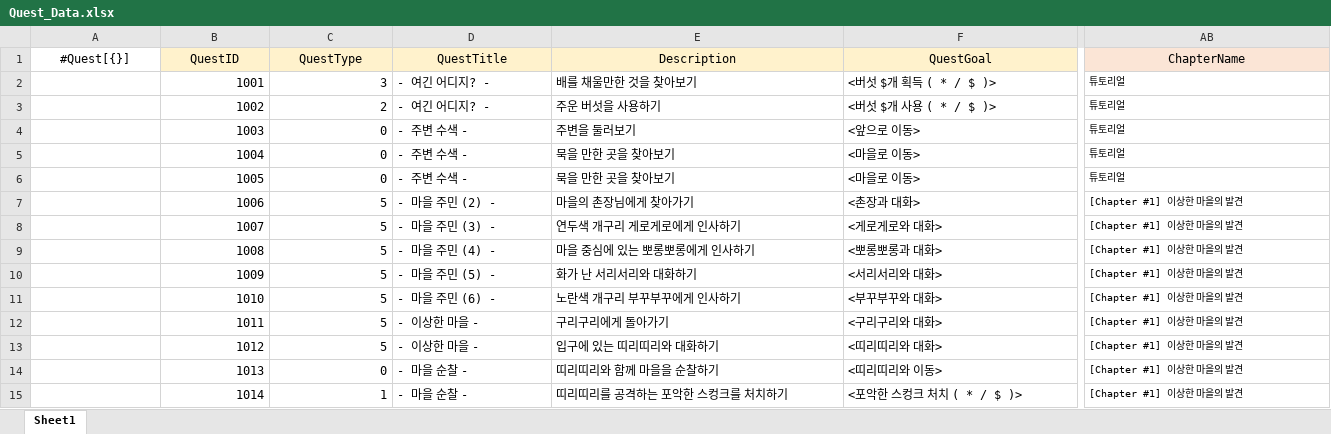
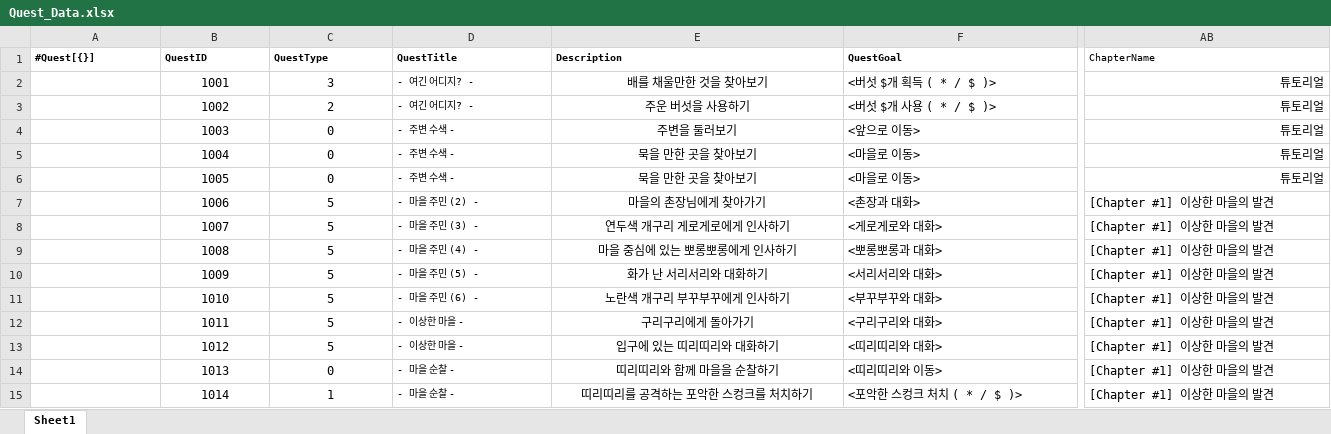
Before and after one commit to gunwonpark/Secret-of-Night, an Excel workbook: excel2json-master/Quest_Data.xlsx, sheet Sheet1, drawn as a sheet; only a part is shown, gaps mark what is left out; values as stored, in another font and other column widths than the file's, no borders; the diff covers the shown part only; the diff names each change by its address in the sheet, - before the commit and + after, or states it on an @@ line.

```diff
--- a/excel2json-master/Quest_Data.xlsx (sheet Sheet1)
+++ b/excel2json-master/Quest_Data.xlsx (sheet Sheet1)
-A1:F1 bold: off
+A1:F1 bold: on
@@ A1:AB1 text size: smaller, alignment: center → left @@
-B1:F1 fill: #FFF2CC
+B1:F1 fill: none
-AB1 fill: #FBE5D6
+AB1 fill: none
-B2:C15 alignment: right
+B2:C15 alignment: center
@@ D2:D15 text size: smaller @@
-E2:E15 alignment: left
+E2:E15 alignment: center
@@ AB2:AB15 text size: larger @@
-AB2:AB6 alignment: left
+AB2:AB6 alignment: right
```
Also changed, not shown: cell formats elsewhere in this sheet, excel2json-master/QuestScript_Data.xlsx, 4 other files.
